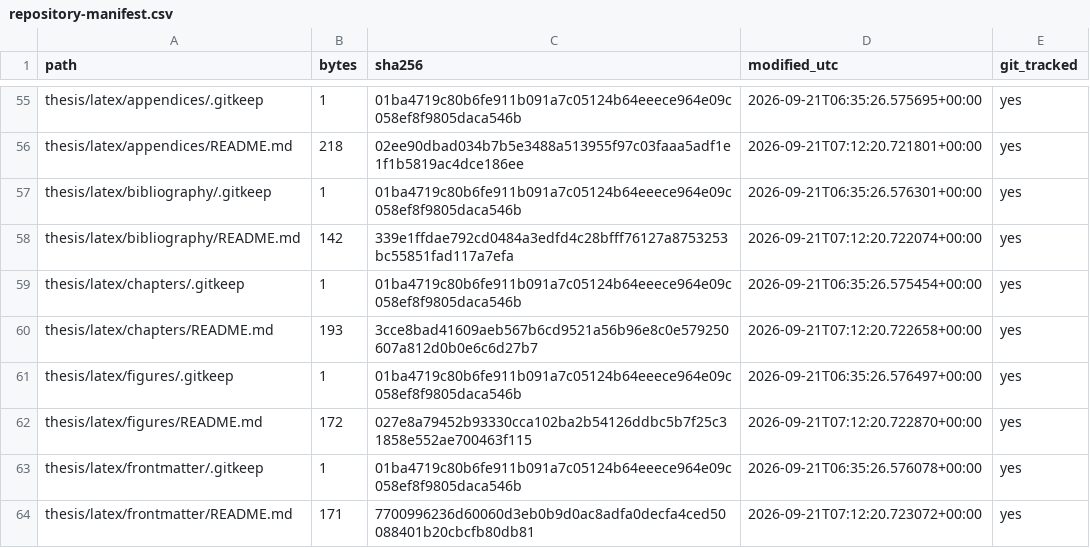
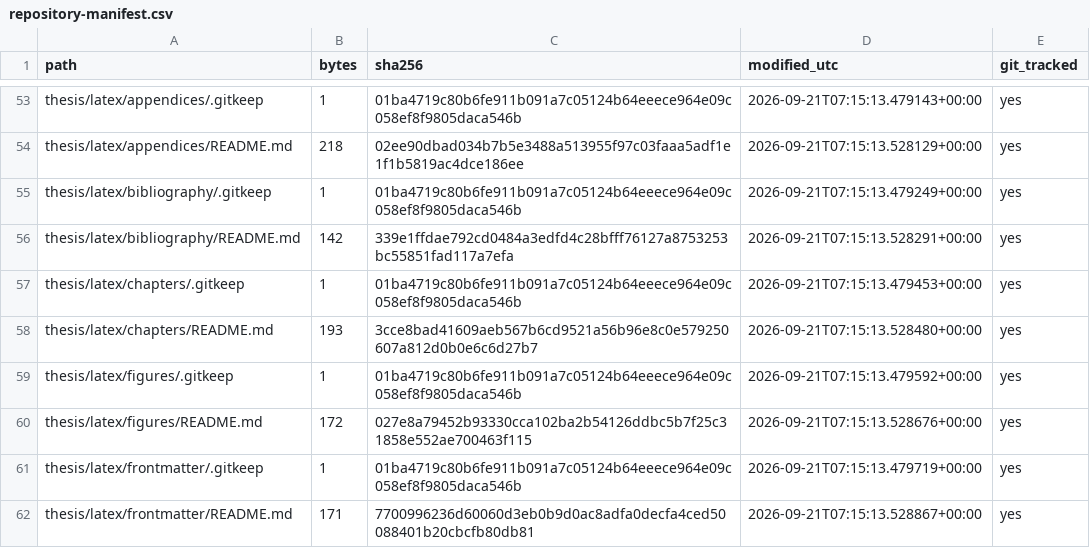
Before and after one commit to mahbubchula/unsafe-overtaking-intercity-bus-drivers-bangladesh, a CSV file: documentation/version-history/repository-manifest.csv, drawn as a sheet; only a part is shown, gaps mark what is left out; addresses are those after the commit; the diff covers the shown part only; the diff names each change by its address in the sheet, - before the commit and + after, or states it on an @@ line.

```diff
--- a/documentation/version-history/repository-manifest.csv
+++ b/documentation/version-history/repository-manifest.csv
-D53 (modified_utc): 2026-09-21T06:35:26.575695+00:00
+D53 (modified_utc): 2026-09-21T07:15:13.479143+00:00
-D54 (modified_utc): 2026-09-21T07:12:20.721801+00:00
+D54 (modified_utc): 2026-09-21T07:15:13.528129+00:00
-D55 (modified_utc): 2026-09-21T06:35:26.576301+00:00
+D55 (modified_utc): 2026-09-21T07:15:13.479249+00:00
-D56 (modified_utc): 2026-09-21T07:12:20.722074+00:00
+D56 (modified_utc): 2026-09-21T07:15:13.528291+00:00
-D57 (modified_utc): 2026-09-21T06:35:26.575454+00:00
+D57 (modified_utc): 2026-09-21T07:15:13.479453+00:00
-D58 (modified_utc): 2026-09-21T07:12:20.722658+00:00
+D58 (modified_utc): 2026-09-21T07:15:13.528480+00:00
-D59 (modified_utc): 2026-09-21T06:35:26.576497+00:00
+D59 (modified_utc): 2026-09-21T07:15:13.479592+00:00
-D60 (modified_utc): 2026-09-21T07:12:20.722870+00:00
+D60 (modified_utc): 2026-09-21T07:15:13.528676+00:00
-D61 (modified_utc): 2026-09-21T06:35:26.576078+00:00
+D61 (modified_utc): 2026-09-21T07:15:13.479719+00:00
-D62 (modified_utc): 2026-09-21T07:12:20.723072+00:00
+D62 (modified_utc): 2026-09-21T07:15:13.528867+00:00
```
Also changed, not shown: 2 added rows, 4 removed rows and 51 edited cells elsewhere in this file, 3 other files.
